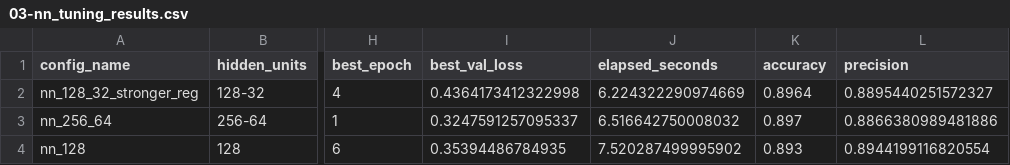
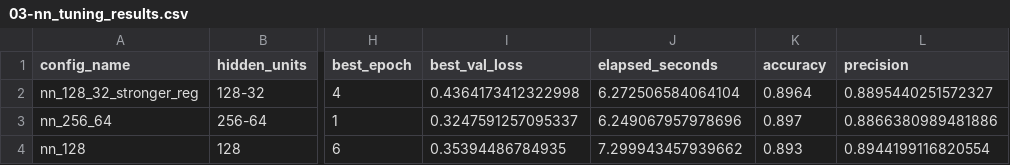
Before and after one commit to nazeshinjite/movie-review-sentiment, a CSV file: outputs/tables/03-nn_tuning_results.csv, drawn as a sheet; only a part is shown, gaps mark what is left out; the diff names each change by its address in the sheet, - before the commit and + after, or states it on an @@ line.

```diff
--- a/outputs/tables/03-nn_tuning_results.csv
+++ b/outputs/tables/03-nn_tuning_results.csv
-J2 (elapsed_seconds): 6.224322290974669
+J2 (elapsed_seconds): 6.272506584064104
-J3 (elapsed_seconds): 6.516642750008032
+J3 (elapsed_seconds): 6.249067957978696
-J4 (elapsed_seconds): 7.520287499995902
+J4 (elapsed_seconds): 7.299943457939662
```
Also changed, not shown: 4 other files.
